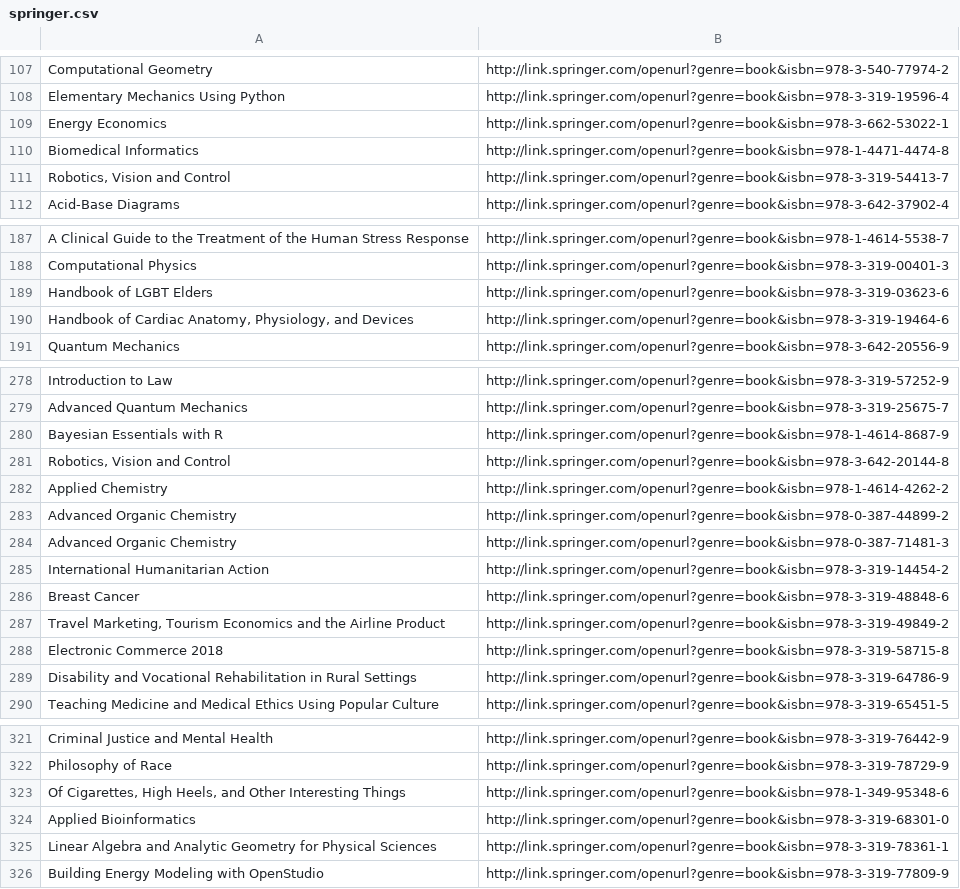
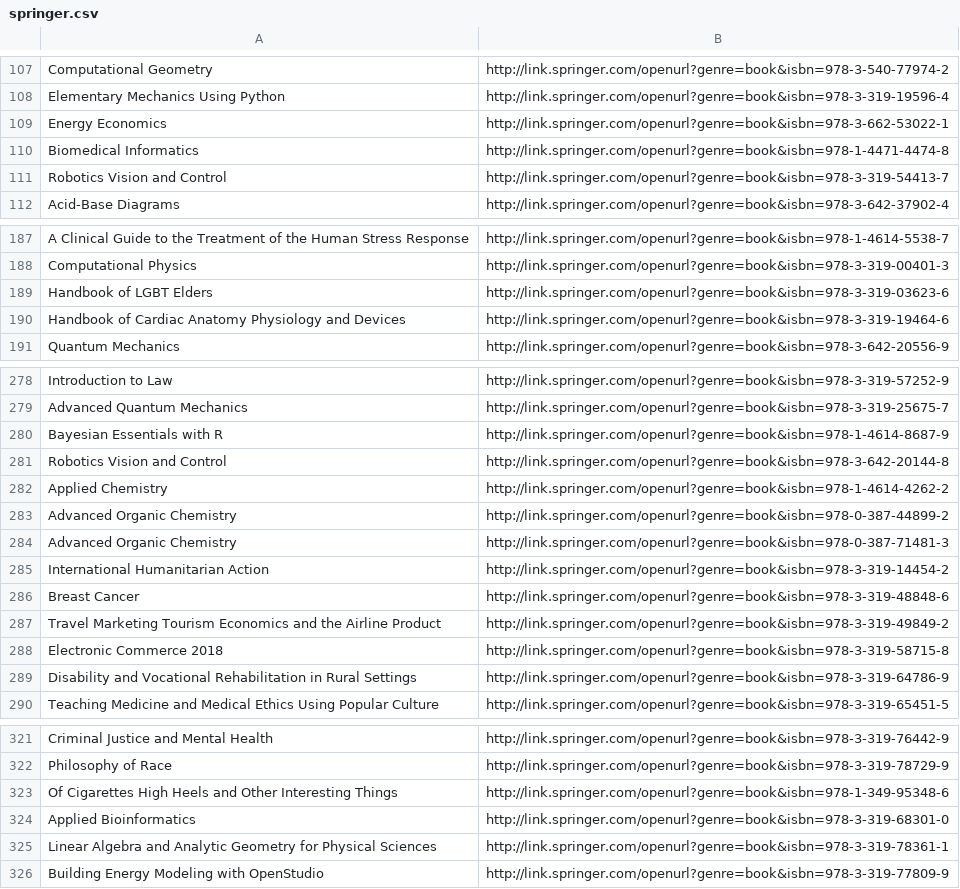
Before and after one commit to branylagaffe/Springer-downloader, a CSV file: springer.csv, drawn as a sheet; only a part is shown, gaps mark what is left out; the diff covers the shown part only.

```diff
--- a/springer.csv
+++ b/springer.csv
@@ -110,3 +110,3 @@ Energy Economics;http://link.springer.com/openurl?genre=book&isbn=978-3-662-5302
 Biomedical Informatics;http://link.springer.com/openurl?genre=book&isbn=978-1-4471-4474-8
-Robotics, Vision and Control;http://link.springer.com/openurl?genre=book&isbn=978-3-319-54413-7
+Robotics Vision and Control;http://link.springer.com/openurl?genre=book&isbn=978-3-319-54413-7
 Acid-Base Diagrams;http://link.springer.com/openurl?genre=book&isbn=978-3-642-37902-4
@@ -189,3 +189,3 @@ Computational Physics;http://link.springer.com/openurl?genre=book&isbn=978-3-319
 Handbook of LGBT Elders;http://link.springer.com/openurl?genre=book&isbn=978-3-319-03623-6
-Handbook of Cardiac Anatomy, Physiology, and Devices;http://link.springer.com/openurl?genre=book&isbn=978-3-319-19464-6
+Handbook of Cardiac Anatomy Physiology and Devices;http://link.springer.com/openurl?genre=book&isbn=978-3-319-19464-6
 Quantum Mechanics;http://link.springer.com/openurl?genre=book&isbn=978-3-642-20556-9
@@ -280,3 +280,3 @@ Advanced Quantum Mechanics;http://link.springer.com/openurl?genre=book&isbn=978-
 Bayesian Essentials with R;http://link.springer.com/openurl?genre=book&isbn=978-1-4614-8687-9
-Robotics, Vision and Control;http://link.springer.com/openurl?genre=book&isbn=978-3-642-20144-8
+Robotics Vision and Control;http://link.springer.com/openurl?genre=book&isbn=978-3-642-20144-8
 Applied Chemistry;http://link.springer.com/openurl?genre=book&isbn=978-1-4614-4262-2
@@ -286,3 +286,3 @@ International Humanitarian Action;http://link.springer.com/openurl?genre=book&is
 Breast Cancer;http://link.springer.com/openurl?genre=book&isbn=978-3-319-48848-6
-Travel Marketing, Tourism Economics and the Airline Product;http://link.springer.com/openurl?genre=book&isbn=978-3-319-49849-2
+Travel Marketing Tourism Economics and the Airline Product;http://link.springer.com/openurl?genre=book&isbn=978-3-319-49849-2
 Electronic Commerce 2018;http://link.springer.com/openurl?genre=book&isbn=978-3-319-58715-8
@@ -322,3 +322,3 @@ Criminal Justice and Mental Health;http://link.springer.com/openurl?genre=book&i
 Philosophy of Race;http://link.springer.com/openurl?genre=book&isbn=978-3-319-78729-9
-Of Cigarettes, High Heels, and Other Interesting Things;http://link.springer.com/openurl?genre=book&isbn=978-1-349-95348-6
+Of Cigarettes High Heels and Other Interesting Things;http://link.springer.com/openurl?genre=book&isbn=978-1-349-95348-6
 Applied Bioinformatics;http://link.springer.com/openurl?genre=book&isbn=978-3-319-68301-0
```
Also changed, not shown: 10 edited cells elsewhere in this file, 1 other file.
